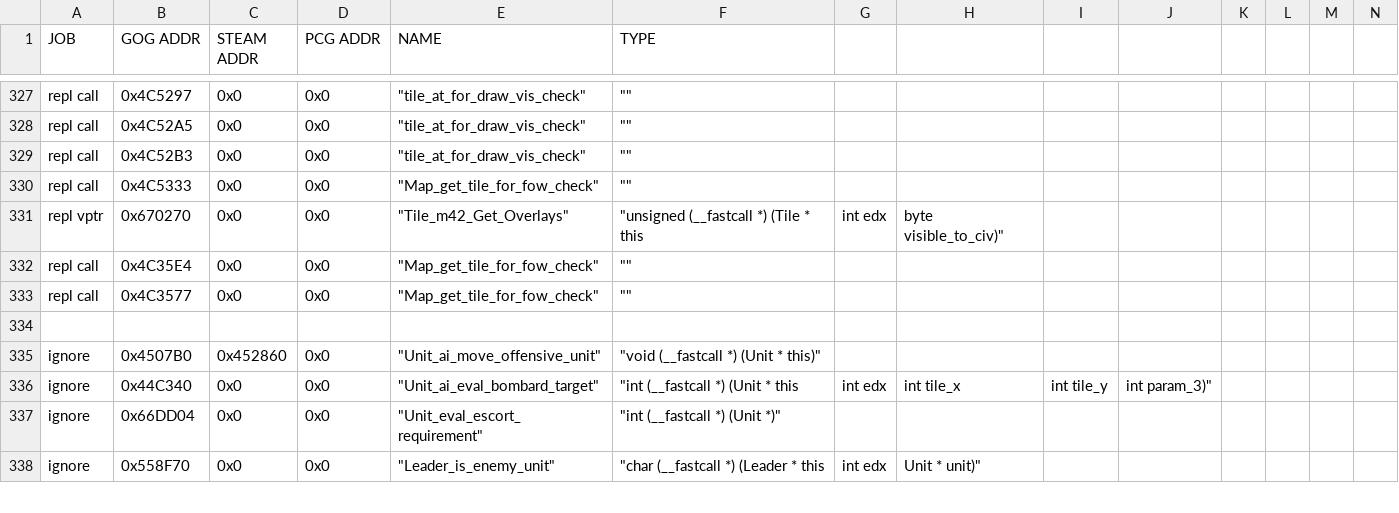
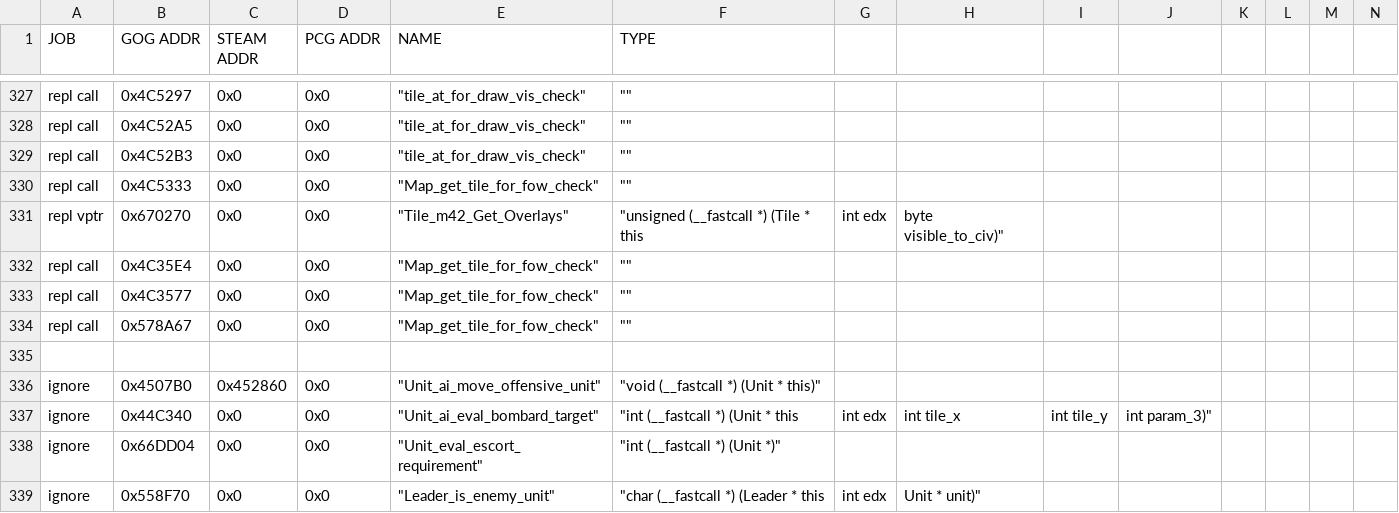
Before and after one commit to maxpetul/C3X, a CSV file: civ_prog_objects.csv, drawn as a sheet; only a part is shown, gaps mark what is left out; rows hold the shown columns only; the diff names each change by its address in the sheet, - before the commit and + after, or states it on an @@ line.

Commit message:
Apply hotseat shared visibility to the minimap

```diff
--- a/civ_prog_objects.csv
+++ b/civ_prog_objects.csv
+row 334: repl call | 0x578A67 | 0x0 | 0x0 | "Map_get_tile_for_fow_check" | ""
```
